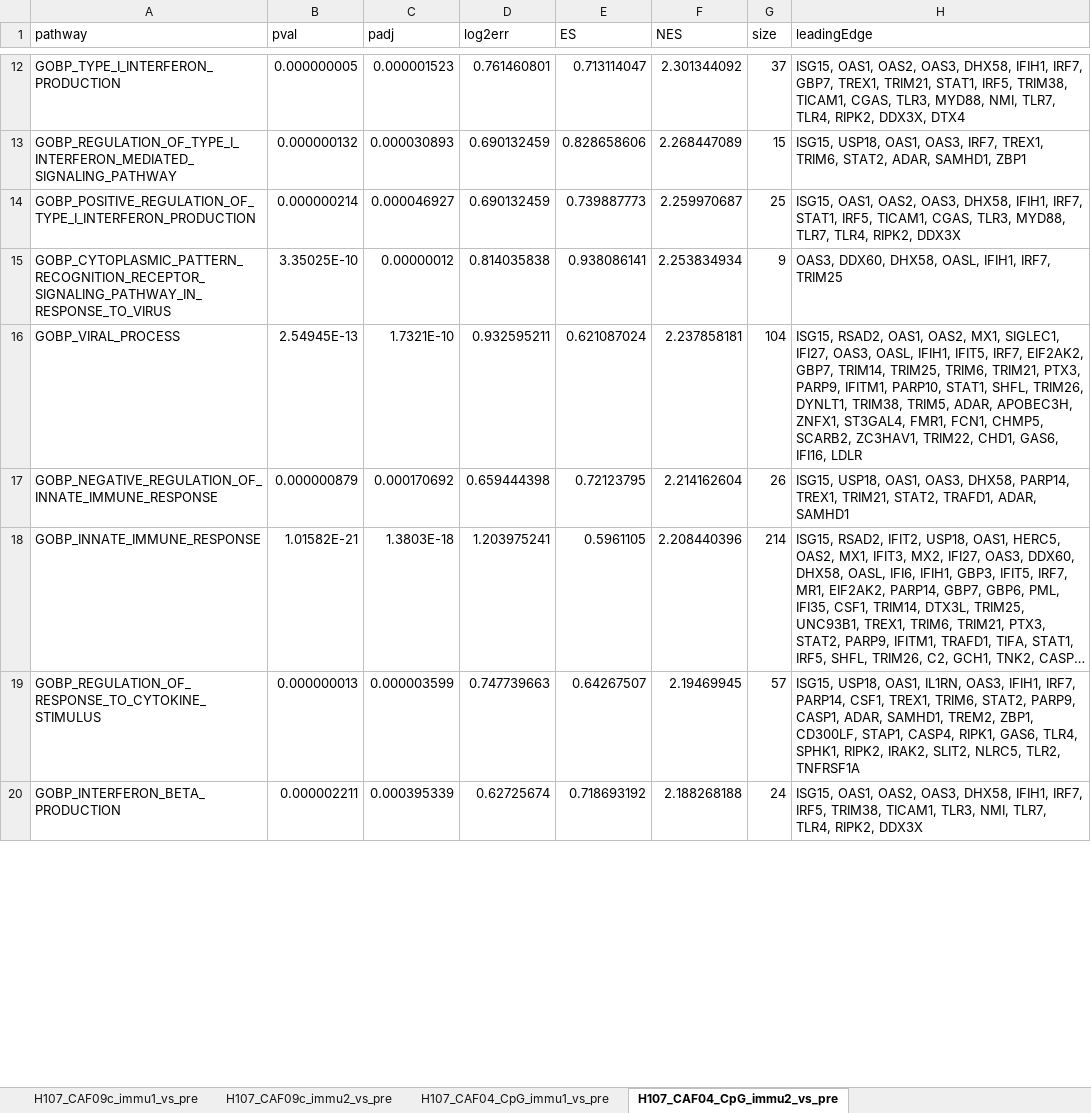
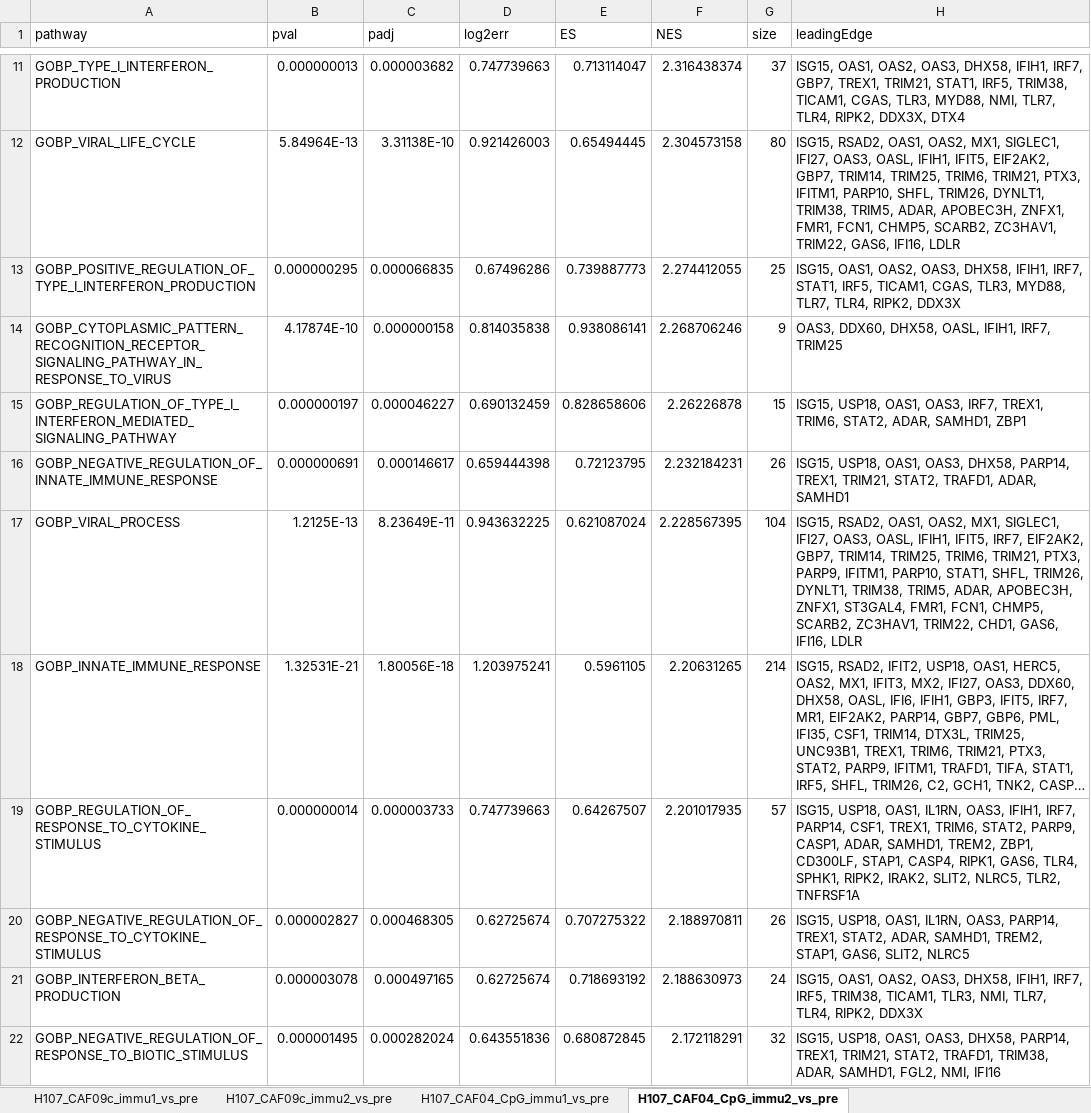
Before and after one commit to INFIMM-Bioinformatics/TB-PAXGENE, an Excel workbook: data/pathway_enrichment/GSEA_enrichment_gobp.xlsx, sheet H107_CAF04_CpG_immu2_vs_pre, drawn as a sheet; only a part is shown, gaps mark what is left out; long unchanged cells end in …; values as stored, in another font and other column widths than the file's, no borders; removed rows and columns are numbered as before the commit, all else as after; the diff covers the shown part only; the diff names each change by its address in the sheet, - before the commit and + after, or states it on an @@ line.

```diff
--- a/data/pathway_enrichment/GSEA_enrichment_gobp.xlsx (sheet H107_CAF04_CpG_immu2_vs_pre)
+++ b/data/pathway_enrichment/GSEA_enrichment_gobp.xlsx (sheet H107_CAF04_CpG_immu2_vs_pre)
-B11 (pval): 0.000000005
+B11 (pval): 0.000000013
-C11 (padj): 0.000001523
+C11 (padj): 0.000003682
-D11 (log2err): 0.761460801
+D11 (log2err): 0.747739663
-F11 (NES): 2.301344092
+F11 (NES): 2.316438374
-row 13: GOBP_REGULATION_OF_TYPE_I_INTERFERON_MEDIATED_SIGNALING_PATHWAY | 0.000000132 | 0.000030893 | 0.690132459 | 0.828658606 | 2.268447089 | 15 | ISG15, USP18, OAS1, OAS3, IRF7, TREX1, TRIM6, STAT2, ADAR, SAMHD1, ZBP1
+row 12: GOBP_VIRAL_LIFE_CYCLE | 5.84964E-13 | 3.31138E-10 | 0.921426003 | 0.65494445 | 2.304573158 | 80 | ISG15, RSAD2, OAS1, OAS2, MX1, SIGLEC1, IFI27, OAS3, OASL, IFIH1, IFIT5, EIF2AK2, GBP7, TRIM14, TRIM25, TRIM6, TRIM21, PTX3, IFITM1, PARP10, SHFL, TRIM26, DYNLT1, TRIM38, TRIM5, ADAR, APOBEC3H, ZNFX1, FMR1, FCN1, CHMP5, SCARB2, ZC3HAV1, TRIM22, GAS6, IFI16, LDLR
-B13 (pval): 0.000000214
+B13 (pval): 0.000000295
-C13 (padj): 0.000046927
+C13 (padj): 0.000066835
-D13 (log2err): 0.690132459
+D13 (log2err): 0.67496286
-F13 (NES): 2.259970687
+F13 (NES): 2.274412055
-B14 (pval): 3.35025E-10
+B14 (pval): 4.17874E-10
-C14 (padj): 0.00000012
+C14 (padj): 0.000000158
-F14 (NES): 2.253834934
+F14 (NES): 2.268706246
-row 16: GOBP_VIRAL_PROCESS | 2.54945E-13 | 1.7321E-10 | 0.932595211 | 0.621087024 | 2.237858181 | 104 | ISG15, RSAD2, OAS1, OAS2, MX1, SIGLEC1, IFI27, OAS3, OASL, IFIH1, IFIT5, IRF7, EIF2AK2, GBP7, TRIM14, TRIM25, TRIM6, TRIM21, PTX3, PARP9, IFITM1, PARP10, STAT1, SHFL, TRIM26, DYNLT1, TRIM38, TRIM5, ADAR, APOBEC3H, ZNFX1, ST3GAL4, FMR1, FCN1, CHMP5, SCARB2, ZC3HAV1, TRIM22, CHD1, GAS6, IFI16, LDLR
+row 15: GOBP_REGULATION_OF_TYPE_I_INTERFERON_MEDIATED_SIGNALING_PATHWAY | 0.000000197 | 0.000046227 | 0.690132459 | 0.828658606 | 2.26226878 | 15 | ISG15, USP18, OAS1, OAS3, IRF7, TREX1, TRIM6, STAT2, ADAR, SAMHD1, ZBP1
-B16 (pval): 0.000000879
+B16 (pval): 0.000000691
-C16 (padj): 0.000170692
+C16 (padj): 0.000146617
-F16 (NES): 2.214162604
+F16 (NES): 2.232184231
+row 17: GOBP_VIRAL_PROCESS | 1.2125E-13 | 8.23649E-11 | 0.943632225 | 0.621087024 | 2.228567395 | 104 | ISG15, RSAD2, OAS1, OAS2, MX1, SIGLEC1, IFI27, OAS3, OASL, IFIH1, IFIT5, IRF7, EIF2AK2, GBP7, TRIM14, TRIM25, TRIM6, TRIM21, PTX3, PARP9, IFITM1, PARP10, STAT1, SHFL, TRIM26, DYNLT1, TRIM38, TRIM5, ADAR, APOBEC3H, ZNFX1, ST3GAL4, FMR1, FCN1, CHMP5, SCARB2, ZC3HAV1, TRIM22, CHD1, GAS6, IFI16, LDLR
-B18 (pval): 1.01582E-21
+B18 (pval): 1.32531E-21
-C18 (padj): 1.3803E-18
+C18 (padj): 1.80056E-18
-F18 (NES): 2.208440396
+F18 (NES): 2.20631265
-B19 (pval): 0.000000013
+B19 (pval): 0.000000014
-C19 (padj): 0.000003599
+C19 (padj): 0.000003733
-F19 (NES): 2.19469945
+F19 (NES): 2.201017935
+row 20: GOBP_NEGATIVE_REGULATION_OF_RESPONSE_TO_CYTOKINE_STIMULUS | 0.000002827 | 0.000468305 | 0.62725674 | 0.707275322 | 2.188970811 | 26 | ISG15, USP18, OAS1, IL1RN, OAS3, PARP14, TREX1, STAT2, ADAR, SAMHD1, TREM2, STAP1, GAS6, SLIT2, NLRC5
-B21 (pval): 0.000002211
+B21 (pval): 0.000003078
-C21 (padj): 0.000395339
+C21 (padj): 0.000497165
-F21 (NES): 2.188268188
+F21 (NES): 2.188630973
+row 22: GOBP_NEGATIVE_REGULATION_OF_RESPONSE_TO_BIOTIC_STIMULUS | 0.000001495 | 0.000282024 | 0.643551836 | 0.680872845 | 2.172118291 | 32 | ISG15, USP18, OAS1, OAS3, DHX58, PARP14, TREX1, TRIM21, STAT2, TRAFD1, TRIM38, ADAR, SAMHD1, FGL2, NMI, IFI16
```
Also changed, not shown: 33 added rows, 33 removed rows and 189 edited cells elsewhere in this sheet, sheet H107_CAF09c_immu1_vs_pre, sheet H107_CAF09c_immu2_vs_pre, sheet H107_CAF04_CpG_immu1_vs_pre, data/gene_set.xlsx, 45 other files.
